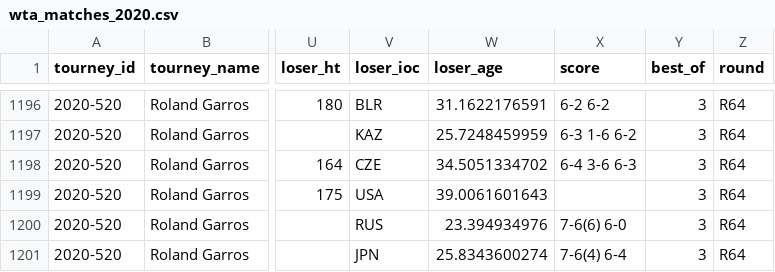
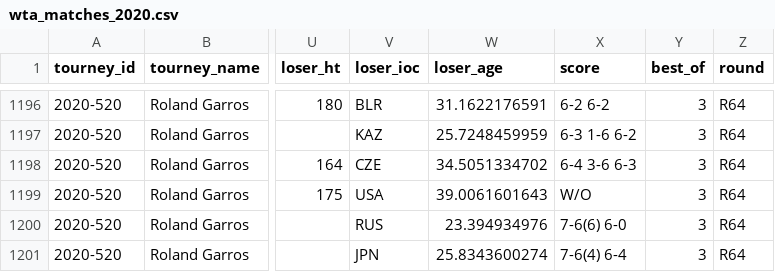
Before and after one commit to JeffSackmann/tennis_wta, a CSV file: wta_matches_2020.csv, drawn as a sheet; only a part is shown, gaps mark what is left out; the diff names each change by its address in the sheet, - before the commit and + after, or states it on an @@ line.

```diff
--- a/wta_matches_2020.csv
+++ b/wta_matches_2020.csv
-X1199 (score): (empty)
+X1199 (score): W/O
```
Also changed, not shown: wta_players.csv, 2 other files.
